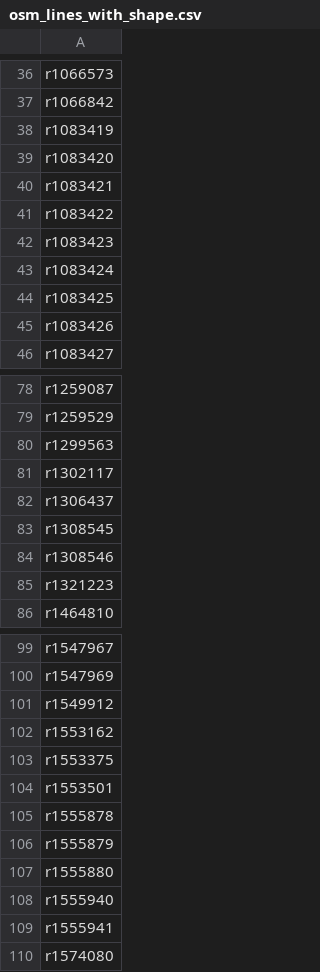
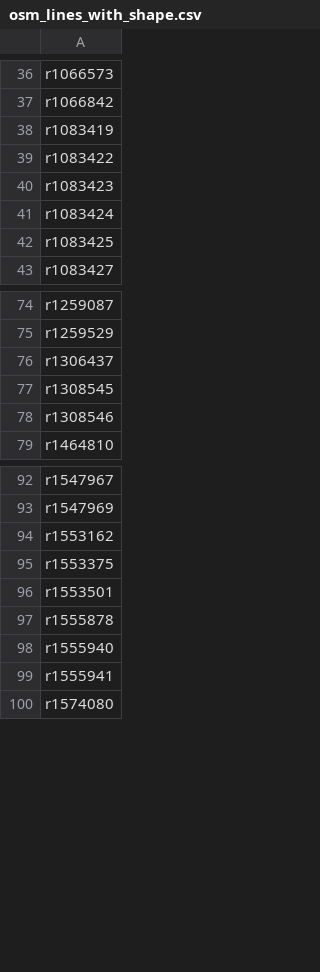
Before and after one commit to tintou/ref-fr-STIF, a CSV file: data/osm_lines_with_shape.csv, drawn as a sheet; only a part is shown, gaps mark what is left out; the diff covers the shown part only.

```diff
--- a/data/osm_lines_with_shape.csv
+++ b/data/osm_lines_with_shape.csv
@@ -38,4 +38,2 @@ r1066842
 r1083419
-r1083420
-r1083421
 r1083422
@@ -44,3 +42,2 @@ r1083424
 r1083425
-r1083426
 r1083427
@@ -79,4 +75,2 @@ r1259087
 r1259529
-r1299563
-r1302117
 r1306437
@@ -84,3 +78,2 @@ r1308545
 r1308546
-r1321223
 r1464810
@@ -100,3 +93,2 @@ r1547967
 r1547969
-r1549912
 r1553162
@@ -105,4 +97,2 @@ r1553501
 r1555878
-r1555879
-r1555880
 r1555940
```
Also changed, not shown: 25 removed rows and 1 edited cell elsewhere in this file, data/idf_routes.csv, data/lignes.csv, 12 other files.
